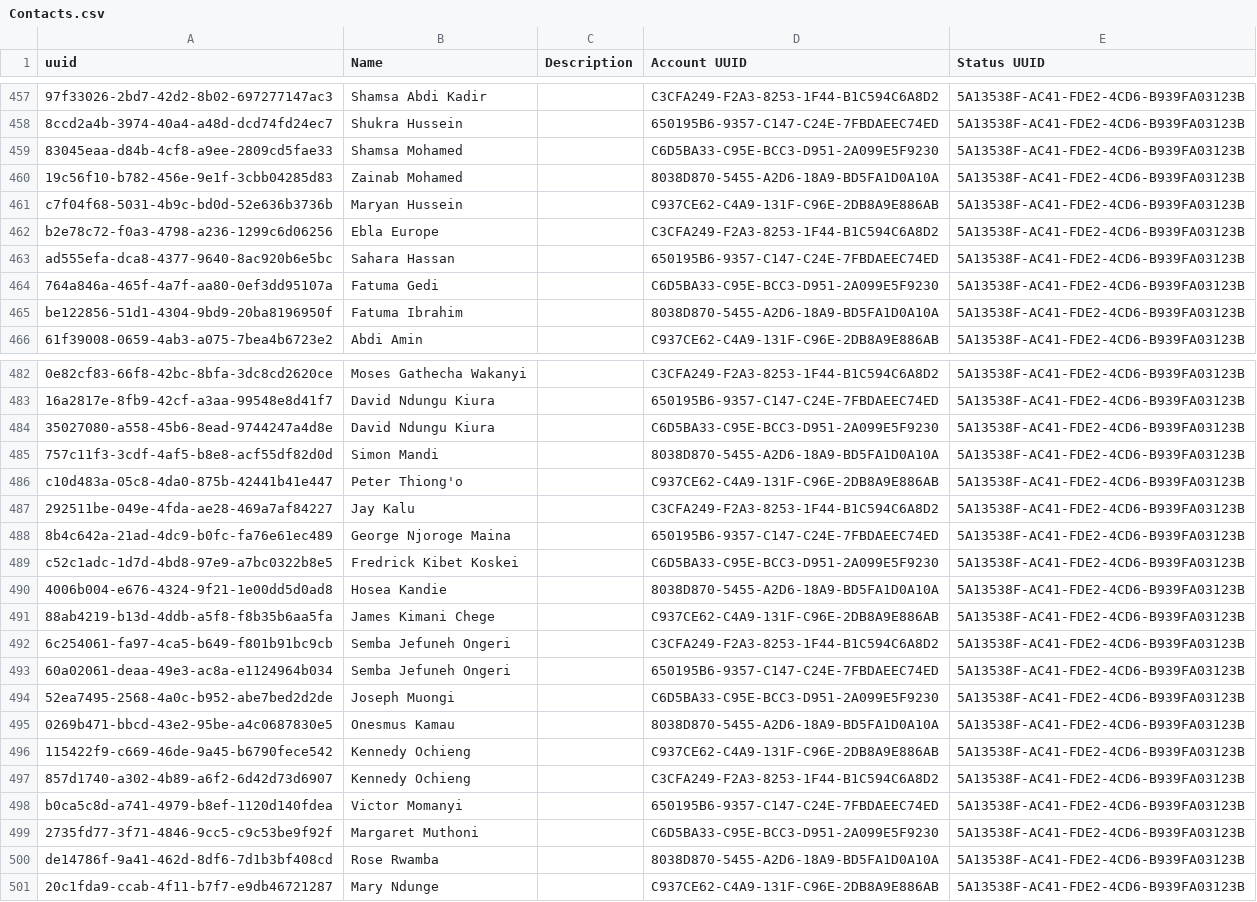
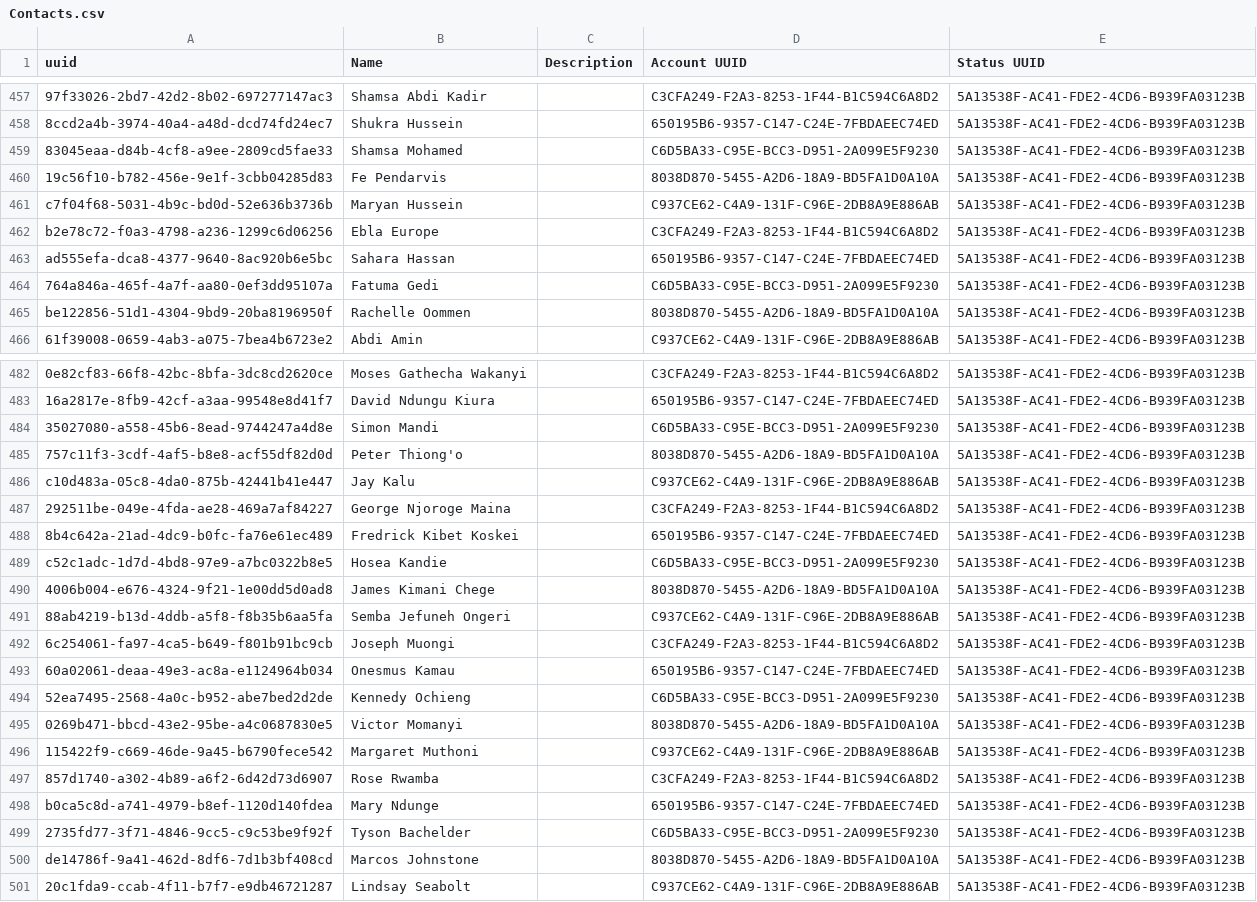
Before and after one commit to TawiKenya/BabbleSMS, a CSV file: src/main/scripts/sql/data/Contacts.csv, drawn as a sheet; only a part is shown, gaps mark what is left out; the diff covers the shown part only; the diff names each change by its address in the sheet, - before the commit and + after, or states it on an @@ line.

```diff
--- a/src/main/scripts/sql/data/Contacts.csv
+++ b/src/main/scripts/sql/data/Contacts.csv
-B460 (Name): Zainab Mohamed
+B460 (Name): Fe Pendarvis
-B465 (Name): Fatuma Ibrahim
+B465 (Name): Rachelle Oommen
-B484 (Name): David Ndungu Kiura
+B484 (Name): Simon Mandi
-B485 (Name): Simon Mandi
+B485 (Name): Peter Thiong'o
-B486 (Name): Peter Thiong'o
+B486 (Name): Jay Kalu
-B487 (Name): Jay Kalu
+B487 (Name): George Njoroge Maina
-B488 (Name): George Njoroge Maina
+B488 (Name): Fredrick Kibet Koskei
-B489 (Name): Fredrick Kibet Koskei
+B489 (Name): Hosea Kandie
-B490 (Name): Hosea Kandie
+B490 (Name): James Kimani Chege
-B491 (Name): James Kimani Chege
+B491 (Name): Semba Jefuneh Ongeri
-B492 (Name): Semba Jefuneh Ongeri
+B492 (Name): Joseph Muongi
-B493 (Name): Semba Jefuneh Ongeri
+B493 (Name): Onesmus Kamau
-B494 (Name): Joseph Muongi
+B494 (Name): Kennedy Ochieng
-B495 (Name): Onesmus Kamau
+B495 (Name): Victor Momanyi
-B496 (Name): Kennedy Ochieng
+B496 (Name): Margaret Muthoni
-B497 (Name): Kennedy Ochieng
+B497 (Name): Rose Rwamba
-B498 (Name): Victor Momanyi
+B498 (Name): Mary Ndunge
-B499 (Name): Margaret Muthoni
+B499 (Name): Tyson Bachelder
-B500 (Name): Rose Rwamba
+B500 (Name): Marcos Johnstone
-B501 (Name): Mary Ndunge
+B501 (Name): Lindsay Seabolt
```
Also changed, not shown: 2 edited cells elsewhere in this file, src/main/scripts/sql/data/Accounts.csv, src/main/scripts/sql/data/Emails.csv, 40 other files.
